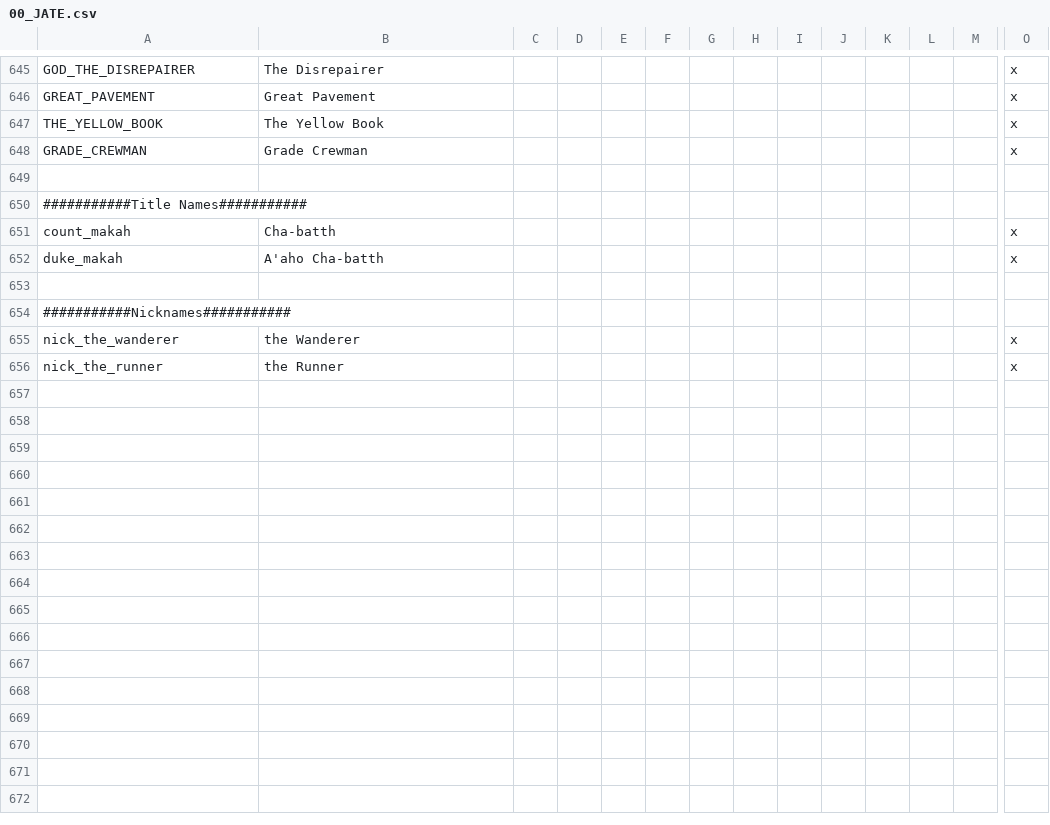
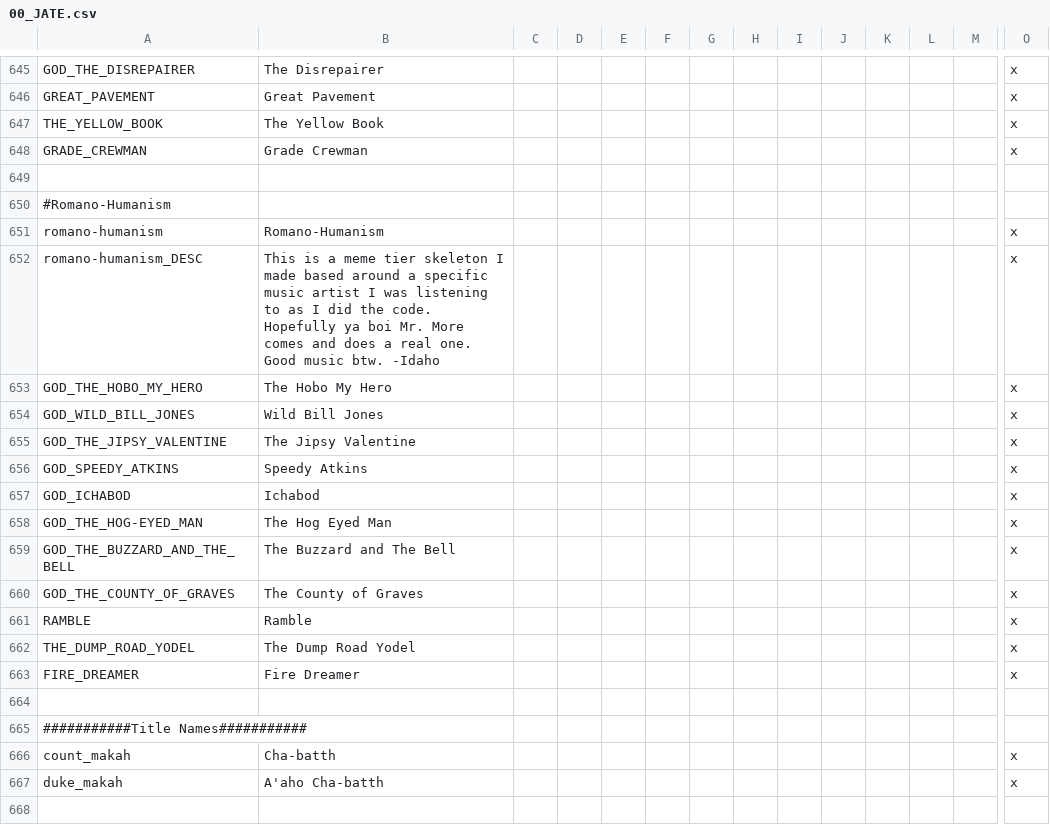
Before and after one commit to ShiatAli/JAtE, a CSV file: Just After the End/localisation/00_JATE.csv, drawn as a sheet; only a part is shown, gaps mark what is left out; the shorter side is filled out with more unchanged rows; rows hold the shown columns only; the diff names each change by its address in the sheet, - before the commit and + after, or states it on an @@ line.

Commit message:
memetier RH skeleton

```diff
--- a/Just After the End/localisation/00_JATE.csv
+++ b/Just After the End/localisation/00_JATE.csv
+row 650: #Romano-Humanism
+row 651: romano-humanism | Romano-Humanism |  |  |  |  |  |  |  |  |  |  |  | x
+row 652: romano-humanism_DESC | This is a meme tier skeleton I made based around a specific music artist I was listening to as I did the code. Hopefully ya boi Mr. More comes and does a real one. Good music btw. -Idaho |  |  |  |  |  |  |  |  |  |  |  | x
+row 653: GOD_THE_HOBO_MY_HERO | The Hobo My Hero |  |  |  |  |  |  |  |  |  |  |  | x
+row 654: GOD_WILD_BILL_JONES | Wild Bill Jones |  |  |  |  |  |  |  |  |  |  |  | x
+row 655: GOD_THE_JIPSY_VALENTINE | The Jipsy Valentine |  |  |  |  |  |  |  |  |  |  |  | x
+row 656: GOD_SPEEDY_ATKINS | Speedy Atkins |  |  |  |  |  |  |  |  |  |  |  | x
+row 657: GOD_ICHABOD | Ichabod |  |  |  |  |  |  |  |  |  |  |  | x
+row 658: GOD_THE_HOG-EYED_MAN | The Hog Eyed Man |  |  |  |  |  |  |  |  |  |  |  | x
+row 659: GOD_THE_BUZZARD_AND_THE_BELL | The Buzzard and The Bell |  |  |  |  |  |  |  |  |  |  |  | x
+row 660: GOD_THE_COUNTY_OF_GRAVES | The County of Graves |  |  |  |  |  |  |  |  |  |  |  | x
+row 661: RAMBLE | Ramble |  |  |  |  |  |  |  |  |  |  |  | x
+row 662: THE_DUMP_ROAD_YODEL | The Dump Road Yodel |  |  |  |  |  |  |  |  |  |  |  | x
+row 663: FIRE_DREAMER | Fire Dreamer |  |  |  |  |  |  |  |  |  |  |  | x
+row 664: (empty)
```
Also changed, not shown: 1 other file.
